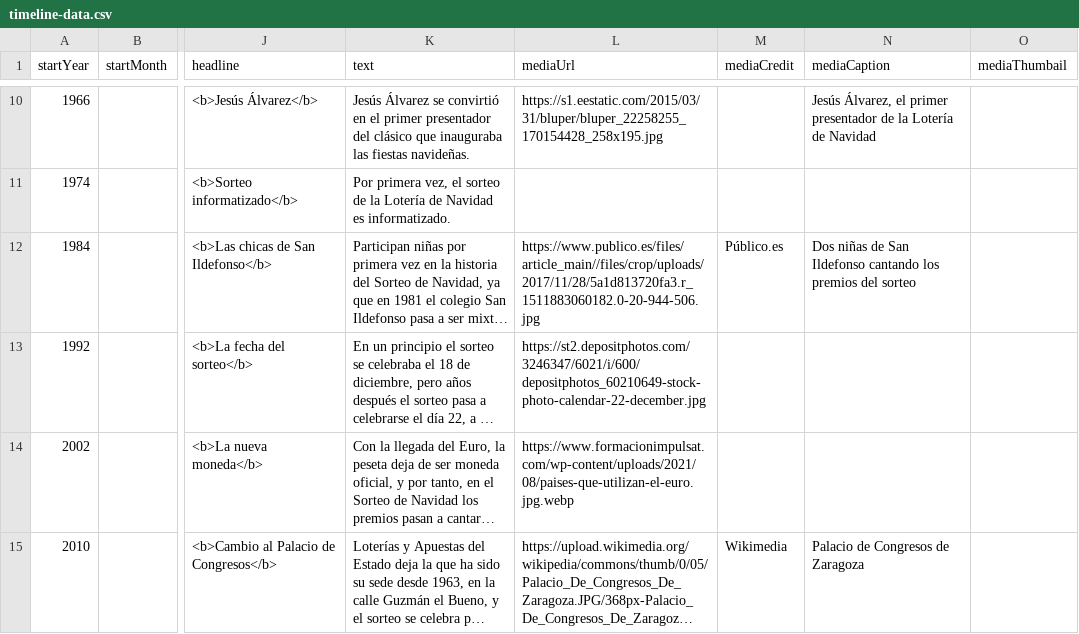
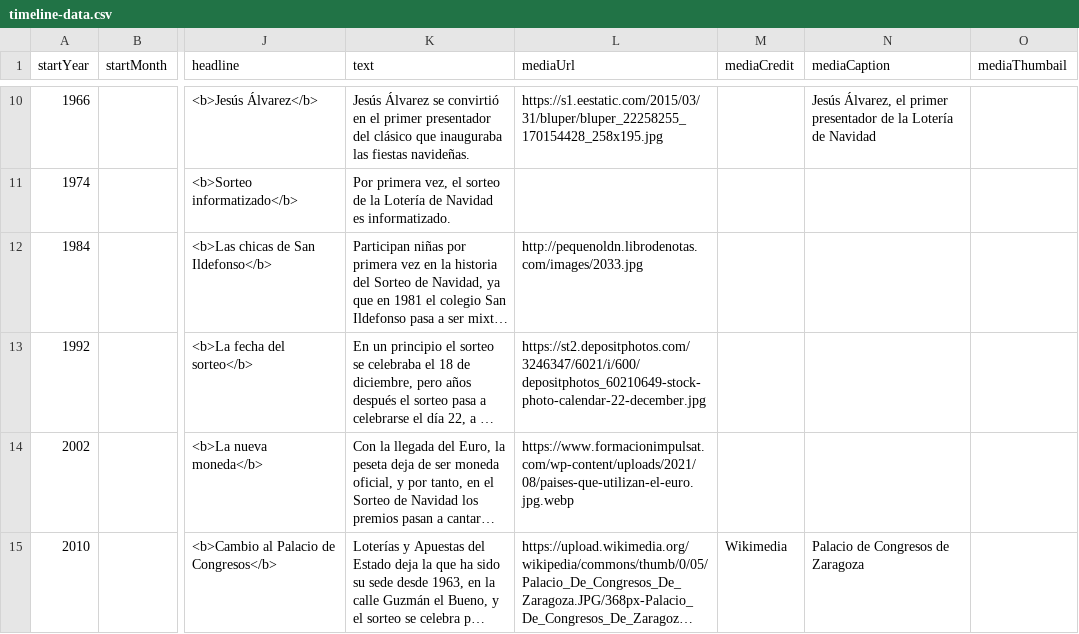
Before and after one commit to DeustoKom/PWEB21-cronologia, a CSV file: docs/grupo3/timeline-data.csv, drawn as a sheet; only a part is shown, gaps mark what is left out; long unchanged cells end in …; the diff covers the shown part only; the diff names each change by its address in the sheet, - before the commit and + after, or states it on an @@ line.

Commit message:
Add files via upload

```diff
--- a/docs/grupo3/timeline-data.csv
+++ b/docs/grupo3/timeline-data.csv
-L12 (mediaUrl): https://www.publico.es/files/article_main//files/crop/uploads/2017/11/28/5a1d813720fa3.r_1511883060182.0-20-944-506.jpg
+L12 (mediaUrl): http://pequenoldn.librodenotas.com/images/2033.jpg
-M12 (mediaCredit): Público.es
+M12 (mediaCredit): (empty)
-N12 (mediaCaption): Dos niñas de San Ildefonso cantando los premios del sorteo
+N12 (mediaCaption): (empty)
```
Also changed, not shown: 7 edited cells elsewhere in this file.
